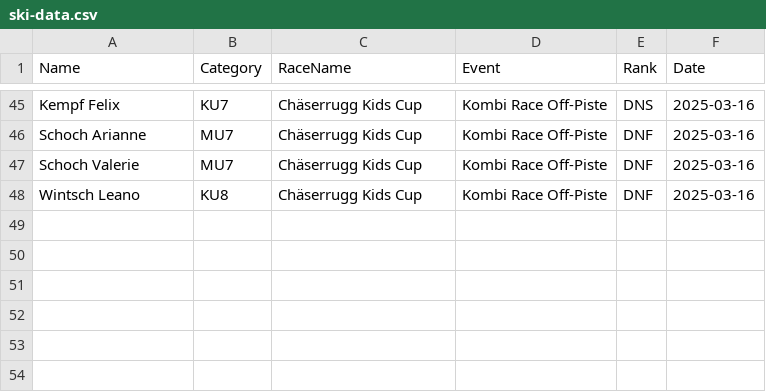
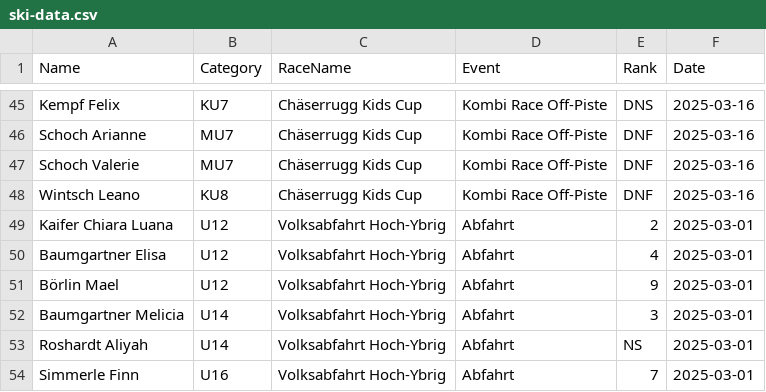
Before and after one commit to balint-miklos/ski-results, a CSV file: ski-data.csv, drawn as a sheet; only a part is shown, gaps mark what is left out; the diff names each change by its address in the sheet, - before the commit and + after, or states it on an @@ line.

```diff
--- a/ski-data.csv
+++ b/ski-data.csv
+row 49: Kaifer Chiara Luana | U12 | Volksabfahrt Hoch-Ybrig | Abfahrt | 2 | 2025-03-01
+row 50: Baumgartner Elisa | U12 | Volksabfahrt Hoch-Ybrig | Abfahrt | 4 | 2025-03-01
+row 51: Börlin Mael | U12 | Volksabfahrt Hoch-Ybrig | Abfahrt | 9 | 2025-03-01
+row 52: Baumgartner Melicia | U14 | Volksabfahrt Hoch-Ybrig | Abfahrt | 3 | 2025-03-01
+row 53: Roshardt Aliyah | U14 | Volksabfahrt Hoch-Ybrig | Abfahrt | NS | 2025-03-01
+row 54: Simmerle Finn | U16 | Volksabfahrt Hoch-Ybrig | Abfahrt | 7 | 2025-03-01
```
Also changed, not shown: 1 other file.
